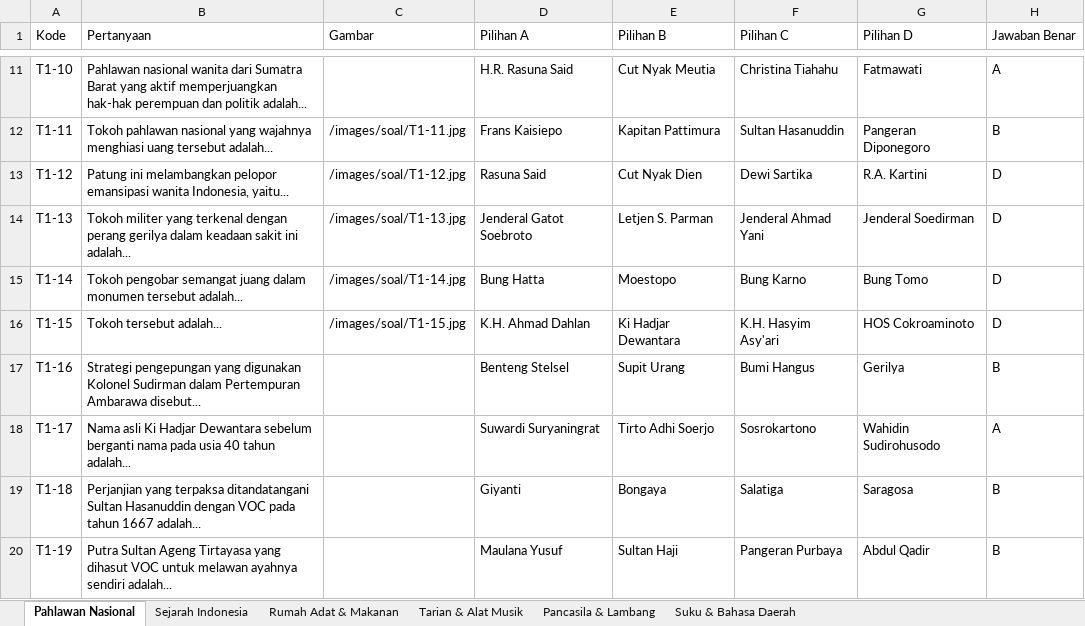
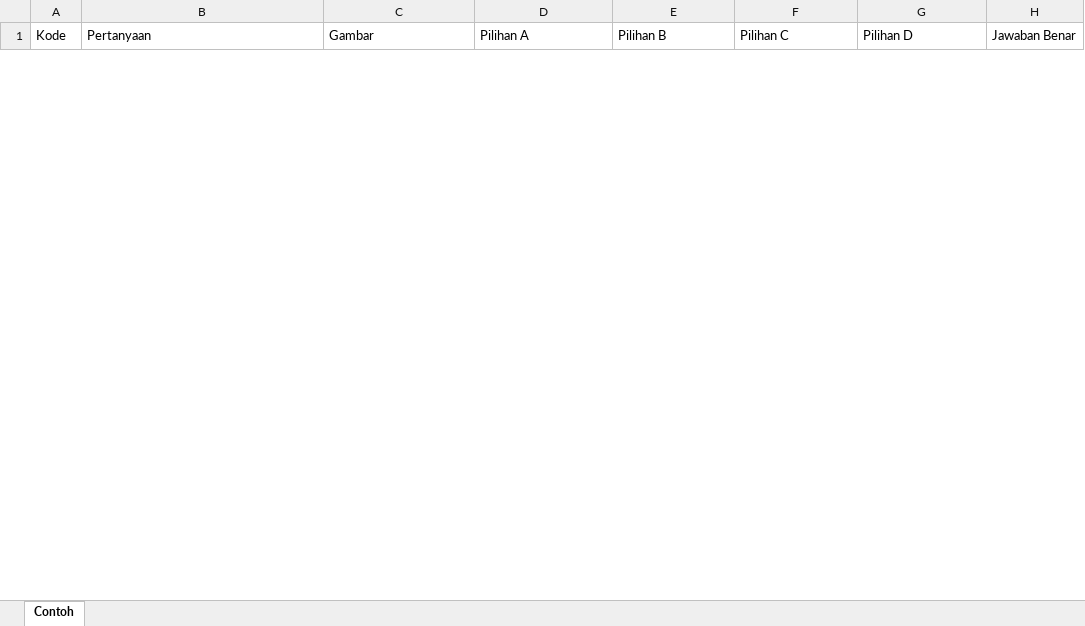
Before and after one commit to SalvaMahardhika/Quiz-Inagata-Expo-UIN, an Excel workbook: public/Template_Soal_Quiz_Inagata.xlsx, sheet Contoh, drawn as a sheet; only a part is shown, gaps mark what is left out; values as stored, in another font and other column widths than the file's, no borders; removed rows and columns are numbered as before the commit, all else as after; the diff covers the shown part only; the diff names each change by its address in the sheet, - before the commit and + after, or states it on an @@ line.

```diff
--- a/public/Template_Soal_Quiz_Inagata.xlsx (sheet Contoh)
+++ b/public/Template_Soal_Quiz_Inagata.xlsx (sheet Contoh)
-sheet tab: Pahlawan Nasional
+sheet tab: Contoh
-sheet tab: Sejarah Indonesia
-sheet tab: Rumah Adat & Makanan
-sheet tab: Tarian & Alat Musik
-sheet tab: Pancasila & Lambang
-sheet tab: Suku & Bahasa Daerah
-row 11: T1-10 | Pahlawan nasional wanita dari Sumatra Barat yang aktif memperjuangkan hak-hak perempuan dan politik adalah... |  | H.R. Rasuna Said | Cut Nyak Meutia | Christina Tiahahu | Fatmawati | A
-row 12: T1-11 | Tokoh pahlawan nasional yang wajahnya menghiasi uang tersebut adalah... | /images/soal/T1-11.jpg | Frans Kaisiepo | Kapitan Pattimura | Sultan Hasanuddin | Pangeran Diponegoro | B
-row 13: T1-12 | Patung ini melambangkan pelopor emansipasi wanita Indonesia, yaitu... | /images/soal/T1-12.jpg | Rasuna Said | Cut Nyak Dien | Dewi Sartika | R.A. Kartini | D
-row 14: T1-13 | Tokoh militer yang terkenal dengan perang gerilya dalam keadaan sakit ini adalah... | /images/soal/T1-13.jpg | Jenderal Gatot Soebroto | Letjen S. Parman | Jenderal Ahmad Yani | Jenderal Soedirman | D
-row 15: T1-14 | Tokoh pengobar semangat juang dalam monumen tersebut adalah... | /images/soal/T1-14.jpg | Bung Hatta | Moestopo | Bung Karno | Bung Tomo | D
-row 16: T1-15 | Tokoh tersebut adalah... | /images/soal/T1-15.jpg | K.H. Ahmad Dahlan | Ki Hadjar Dewantara | K.H. Hasyim Asy'ari | HOS Cokroaminoto | D
-row 17: T1-16 | Strategi pengepungan yang digunakan Kolonel Sudirman dalam Pertempuran Ambarawa disebut... |  | Benteng Stelsel | Supit Urang | Bumi Hangus | Gerilya | B
-row 18: T1-17 | Nama asli Ki Hadjar Dewantara sebelum berganti nama pada usia 40 tahun adalah... |  | Suwardi Suryaningrat | Tirto Adhi Soerjo | Sosrokartono | Wahidin Sudirohusodo | A
-row 19: T1-18 | Perjanjian yang terpaksa ditandatangani Sultan Hasanuddin dengan VOC pada tahun 1667 adalah... |  | Giyanti | Bongaya | Salatiga | Saragosa | B
-row 20: T1-19 | Putra Sultan Ageng Tirtayasa yang dihasut VOC untuk melawan ayahnya sendiri adalah... |  | Maulana Yusuf | Sultan Haji | Pangeran Purbaya | Abdul Qadir | B
```
Also changed, not shown: 3 added rows and 20 removed rows elsewhere in this sheet, 26 other files.
